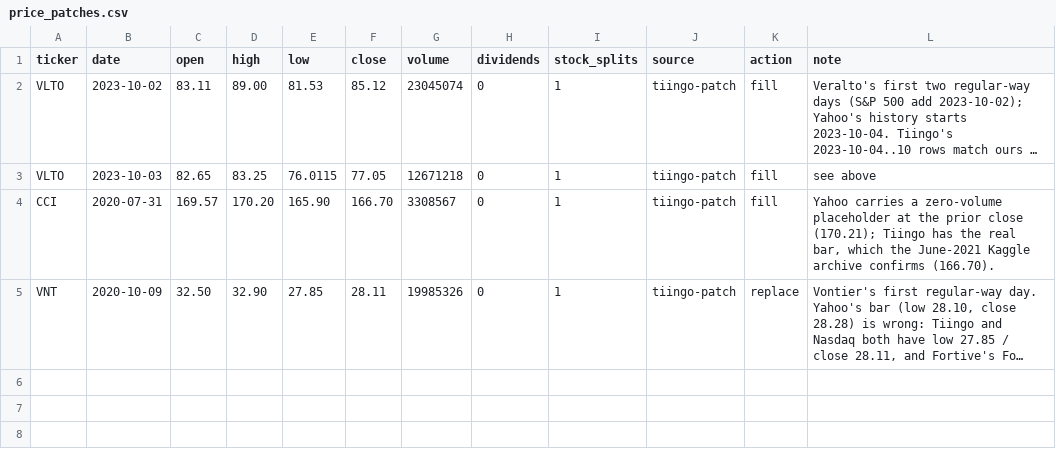
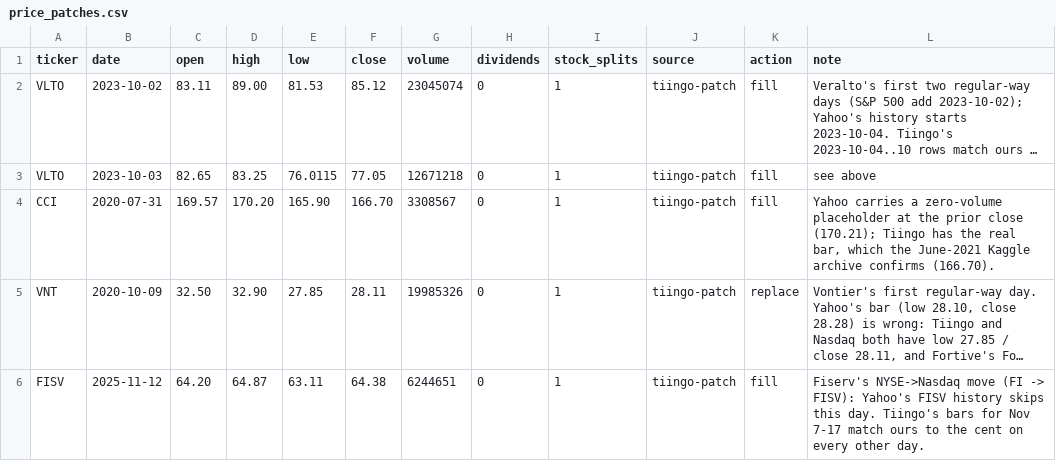
Before and after one commit to Johnbrick123/sp500-data, a CSV file: price_patches.csv, drawn as a sheet; long unchanged cells end in …; the diff names each change by its address in the sheet, - before the commit and + after, or states it on an @@ line.

```diff
--- a/price_patches.csv
+++ b/price_patches.csv
+row 6: FISV | 2025-11-12 | 64.20 | 64.87 | 63.11 | 64.38 | 6244651 | 0 | 1 | tiingo-patch | fill | Fiserv's NYSE->Nasdaq move (FI -> FISV): Yahoo's FISV history skips this day. Tiingo's bars for Nov 7-17 match ours to the cent on every other day.
```
Also changed, not shown: 2 other files.
